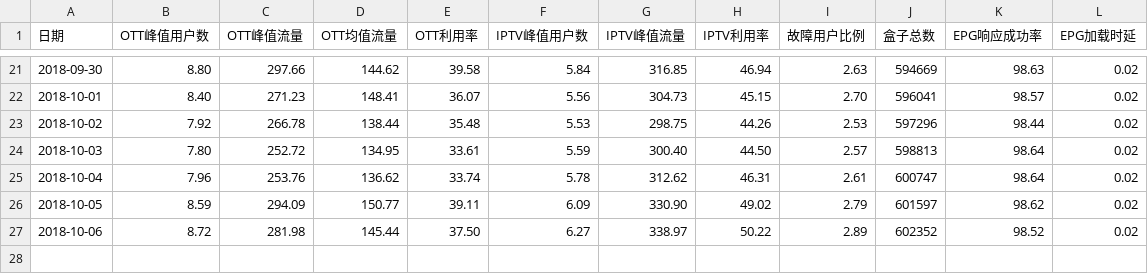
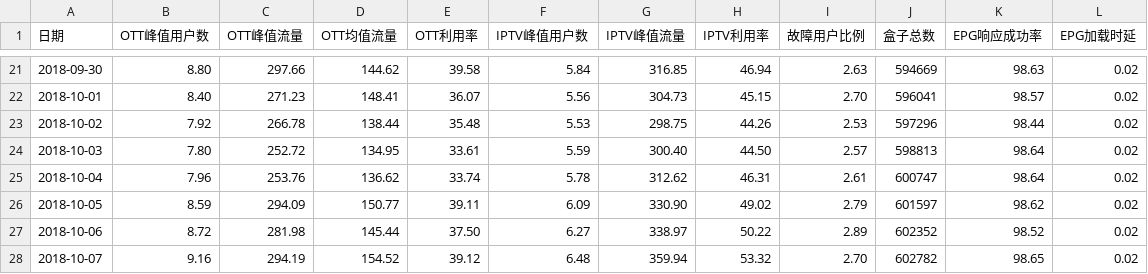
Before and after one commit to mtbdc-dy/LittlePrograms, a CSV file: web/webCrawler/cdn_rate.csv, drawn as a sheet; only a part is shown, gaps mark what is left out; the diff names each change by its address in the sheet, - before the commit and + after, or states it on an @@ line.

Commit message:
update cdn_rate. That's important

```diff
--- a/web/webCrawler/cdn_rate.csv
+++ b/web/webCrawler/cdn_rate.csv
+row 28: 2018-10-07 | 9.16 | 294.19 | 154.52 | 39.12 | 6.48 | 359.94 | 53.32 | 2.70 | 602782 | 98.65 | 0.02
```
